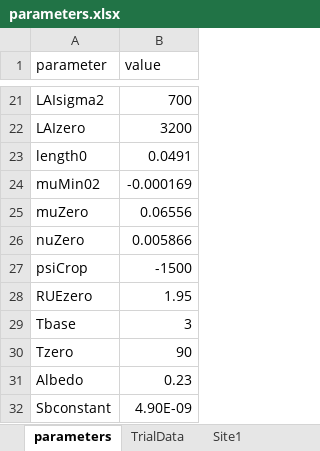
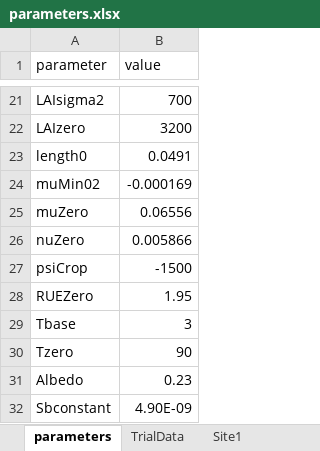
Before and after one commit to Nordic-Beet-Research/905_BEETGRO, an Excel workbook: parameters.xlsx, sheet parameters, drawn as a sheet; only a part is shown, gaps mark what is left out; values as stored, in another font and other column widths than the file's, no borders; the diff names each change by its address in the sheet, - before the commit and + after, or states it on an @@ line.

```diff
--- a/parameters.xlsx (sheet parameters)
+++ b/parameters.xlsx (sheet parameters)
-A28 (parameter): RUEzero
+A28 (parameter): RUEZero
```
Also changed, not shown: 1 other file.
